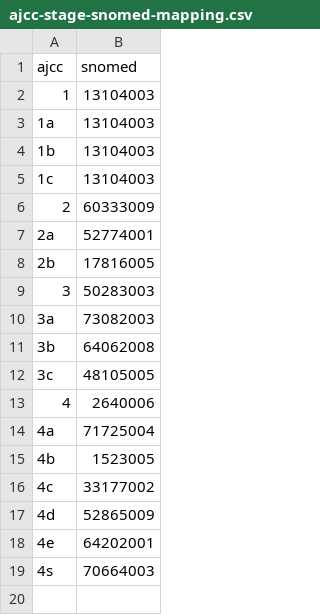
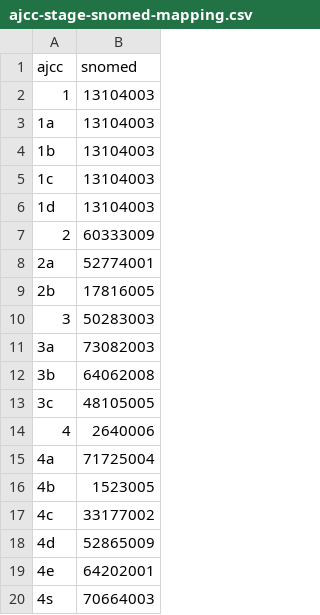
Before and after one commit to mcode/clinical-trial-matching-service-breastcancertrials.org, a CSV file: data/ajcc-stage-snomed-mapping.csv, drawn as a sheet; the diff names each change by its address in the sheet, - before the commit and + after, or states it on an @@ line.

Commit message:
Added tests for stage 1 conversion.

```diff
--- a/data/ajcc-stage-snomed-mapping.csv
+++ b/data/ajcc-stage-snomed-mapping.csv
+row 6: 1d | 13104003
```
Also changed, not shown: 3 other files.
